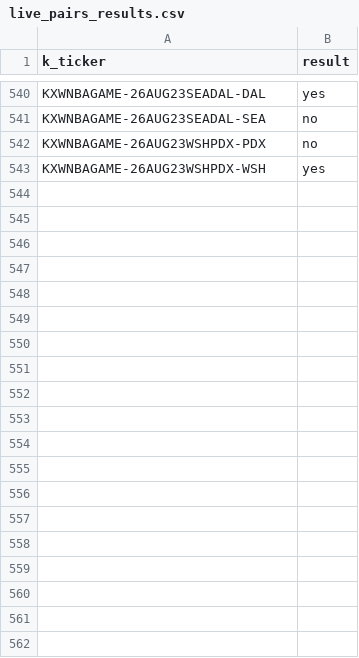
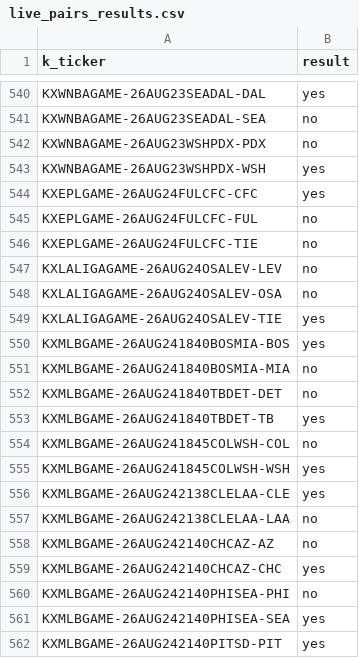
Before and after one commit to gopalaakkrishna/sports-model, a CSV file: data/live_pairs_results.csv, drawn as a sheet; only a part is shown, gaps mark what is left out; the diff covers the shown part only; the diff names each change by its address in the sheet, - before the commit and + after, or states it on an @@ line.

```diff
--- a/data/live_pairs_results.csv
+++ b/data/live_pairs_results.csv
+row 544: KXEPLGAME-26AUG24FULCFC-CFC | yes
+row 545: KXEPLGAME-26AUG24FULCFC-FUL | no
+row 546: KXEPLGAME-26AUG24FULCFC-TIE | no
+row 547: KXLALIGAGAME-26AUG24OSALEV-LEV | no
+row 548: KXLALIGAGAME-26AUG24OSALEV-OSA | no
+row 549: KXLALIGAGAME-26AUG24OSALEV-TIE | yes
+row 550: KXMLBGAME-26AUG241840BOSMIA-BOS | yes
+row 551: KXMLBGAME-26AUG241840BOSMIA-MIA | no
+row 552: KXMLBGAME-26AUG241840TBDET-DET | no
+row 553: KXMLBGAME-26AUG241840TBDET-TB | yes
+row 554: KXMLBGAME-26AUG241845COLWSH-COL | no
+row 555: KXMLBGAME-26AUG241845COLWSH-WSH | yes
+row 556: KXMLBGAME-26AUG242138CLELAA-CLE | yes
+row 557: KXMLBGAME-26AUG242138CLELAA-LAA | no
+row 558: KXMLBGAME-26AUG242140CHCAZ-AZ | no
+row 559: KXMLBGAME-26AUG242140CHCAZ-CHC | yes
+row 560: KXMLBGAME-26AUG242140PHISEA-PHI | no
+row 561: KXMLBGAME-26AUG242140PHISEA-SEA | yes
+row 562: KXMLBGAME-26AUG242140PITSD-PIT | yes
```
Also changed, not shown: 13 added rows elsewhere in this file, 3 other files.
